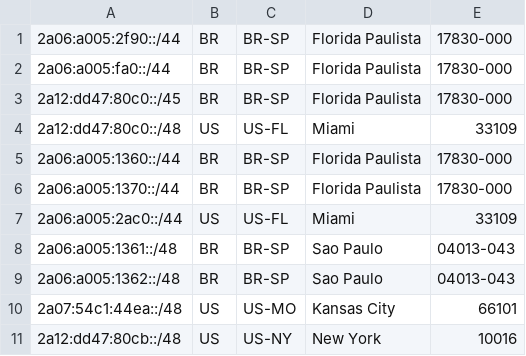
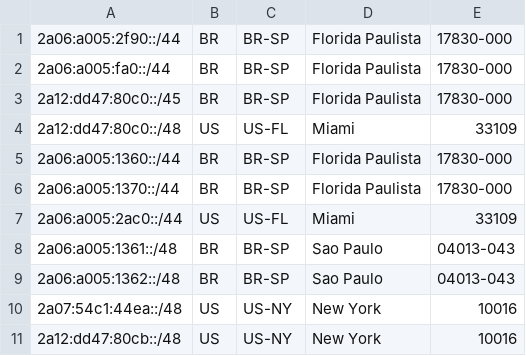
Before and after one commit to MrMoreira/geofeed, a CSV file: geofeed.csv, drawn as a sheet.

Commit message:
Update geofeed.csv

```diff
--- a/geofeed.csv
+++ b/geofeed.csv
@@ -9,3 +9,3 @@
 2a06:a005:1362::/48,BR,BR-SP,Sao Paulo,04013-043
-2a07:54c1:44ea::/48,US,US-MO,Kansas City,66101
+2a07:54c1:44ea::/48,US,US-NY,New York,10016
 2a12:dd47:80cb::/48,US,US-NY,New York,10016
```
